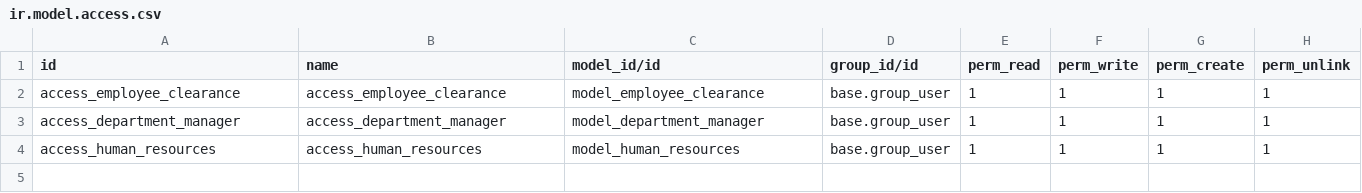
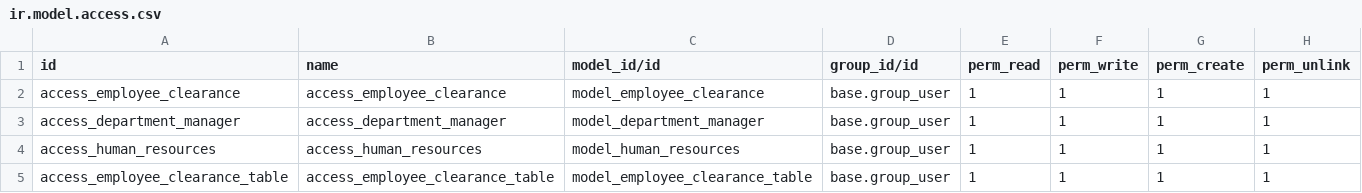
Before and after one commit to hnddrx/custom-odoo-hrm, a CSV file: employee_clearance/security/ir.model.access.csv, drawn as a sheet.

```diff
--- a/employee_clearance/security/ir.model.access.csv
+++ b/employee_clearance/security/ir.model.access.csv
@@ -4 +4,2 @@ access_department_manager,access_department_manager,model_department_manager,bas
 access_human_resources,access_human_resources,model_human_resources,base.group_user,1,1,1,1
+access_employee_clearance_table,access_employee_clearance_table,model_employee_clearance_table,base.group_user,1,1,1,1
```
Also changed, not shown: employee_info_update/security/ir.model.access.csv, 17 other files.
